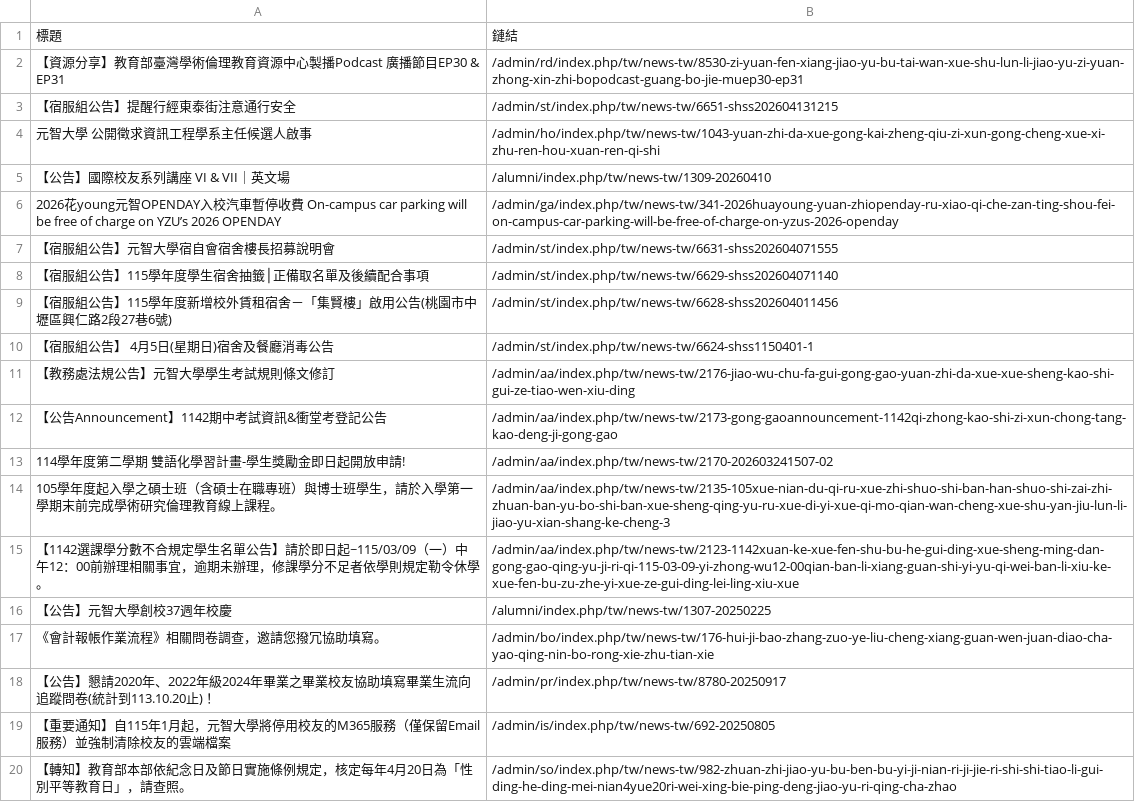
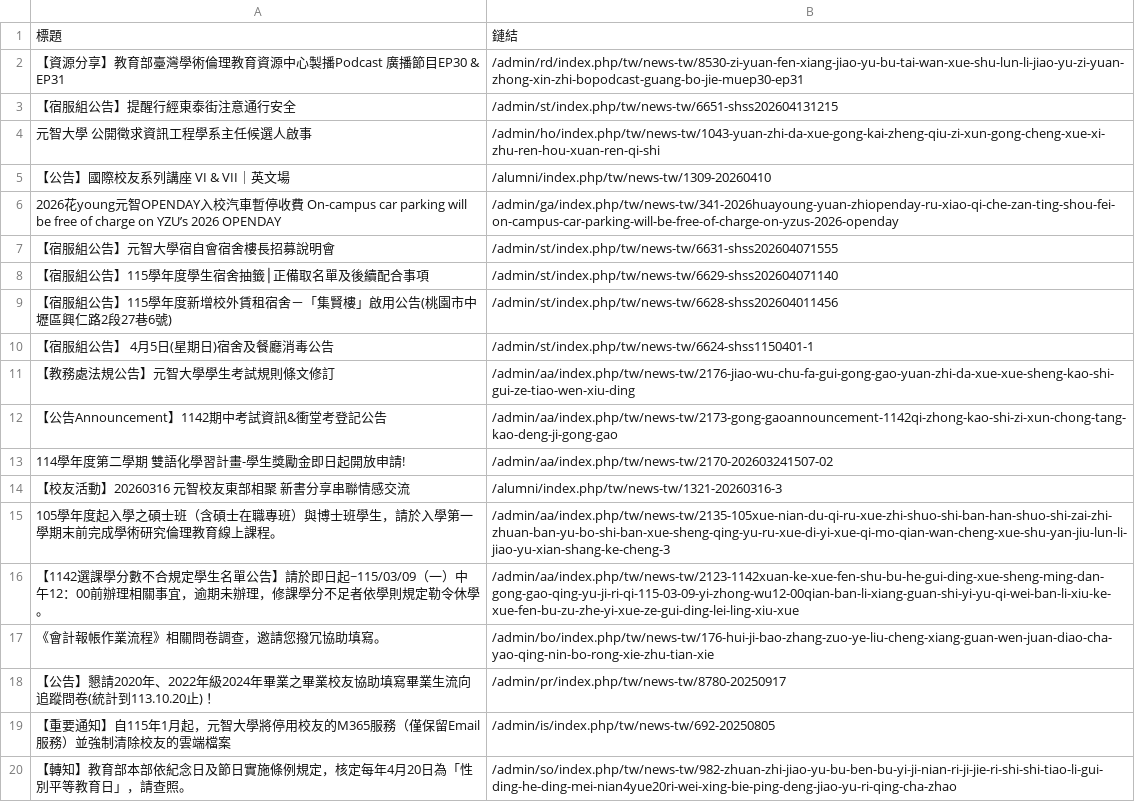
Before and after one commit to Anson0359/MidProject_Web_Crawler, a CSV file: static.csv, drawn as a sheet; removed rows and columns are numbered as before the commit, all else as after; the diff names each change by its address in the sheet, - before the commit and + after, or states it on an @@ line.

```diff
--- a/static.csv
+++ b/static.csv
+row 14: 【校友活動】20260316 元智校友東部相聚 新書分享串聯情感交流 | /alumni/index.php/tw/news-tw/1321-20260316-3
-row 16: 【公告】元智大學創校37週年校慶 | /alumni/index.php/tw/news-tw/1307-20250225
```
Also changed, not shown: api.csv.
